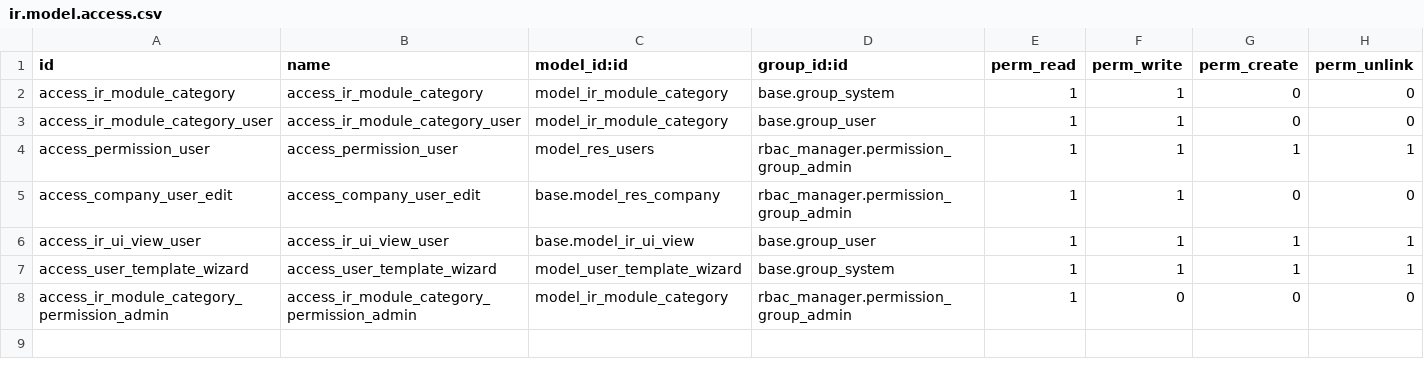
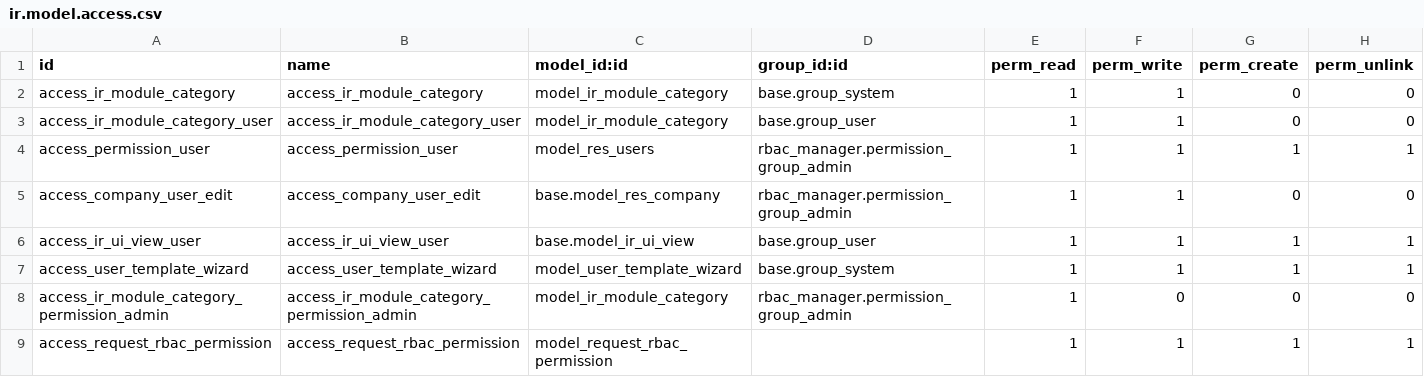
Before and after one commit to Kashifaziz123/rbac_manager, a CSV file: rbac_manager/security/ir.model.access.csv, drawn as a sheet; the diff names each change by its address in the sheet, - before the commit and + after, or states it on an @@ line.

Commit message:
[IMP] rbac_manager: changes.

```diff
--- a/rbac_manager/security/ir.model.access.csv
+++ b/rbac_manager/security/ir.model.access.csv
+row 9: access_request_rbac_permission | access_request_rbac_permission | model_request_rbac_permission |  | 1 | 1 | 1 | 1
```
Also changed, not shown: 17 other files.
